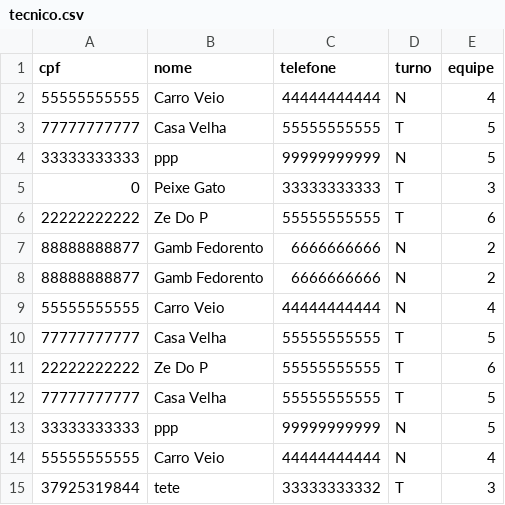
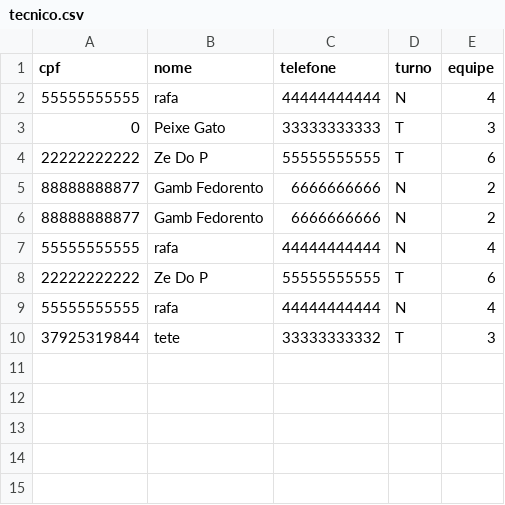
Before and after one commit to Axemay/Central_de_Ferramentaria, a CSV file: app/tecnico.csv, drawn as a sheet.

```diff
--- a/app/tecnico.csv
+++ b/app/tecnico.csv
@@ -1,5 +1,3 @@
 cpf,nome,telefone,turno,equipe
-55555555555,Carro Veio,44444444444,N,4
-77777777777,Casa Velha,55555555555,T,5
-33333333333,ppp,99999999999,N,5
+55555555555,rafa,44444444444,N,4
 0,Peixe Gato,33333333333,T,3
@@ -8,8 +6,5 @@ cpf,nome,telefone,turno,equipe
 88888888877,Gamb Fedorento,6666666666,N,2
-55555555555,Carro Veio,44444444444,N,4
-77777777777,Casa Velha,55555555555,T,5
+55555555555,rafa,44444444444,N,4
 22222222222,Ze Do P,55555555555,T,6
-77777777777,Casa Velha,55555555555,T,5
-33333333333,ppp,99999999999,N,5
-55555555555,Carro Veio,44444444444,N,4
+55555555555,rafa,44444444444,N,4
 37925319844,tete,33333333332,T,3
```
Also changed, not shown: app/ferramenta.csv, 1 other file.
